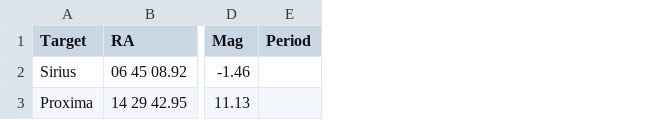
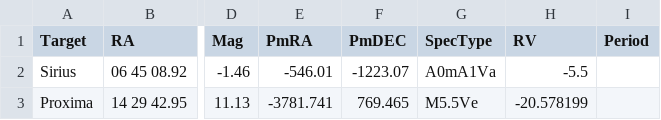
Before and after one commit to pavolgaj/Scheduler, a CSV file: db/objects.csv, drawn as a sheet; only a part is shown, gaps mark what is left out; the diff names each change by its address in the sheet, - before the commit and + after, or states it on an @@ line.

```diff
--- a/db/objects.csv
+++ b/db/objects.csv
+column E (PmRA), rows 2-3: -546.01 | -3781.741
+column F (PmDEC), rows 2-3: -1223.07 | 769.465
+column G (SpecType), rows 2-3: A0mA1Va | M5.5Ve
+column H (RV), rows 2-3: -5.5 | -20.578199
```
Also changed, not shown: db/new_objects.csv, 4 other files.
